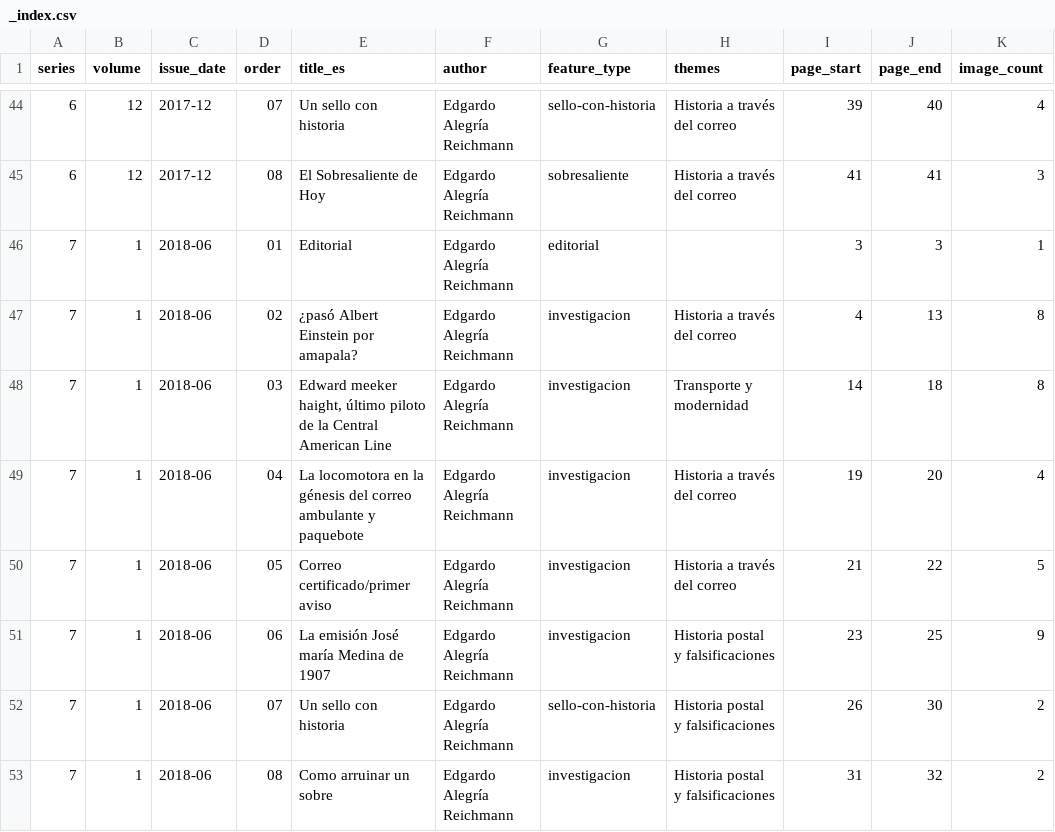
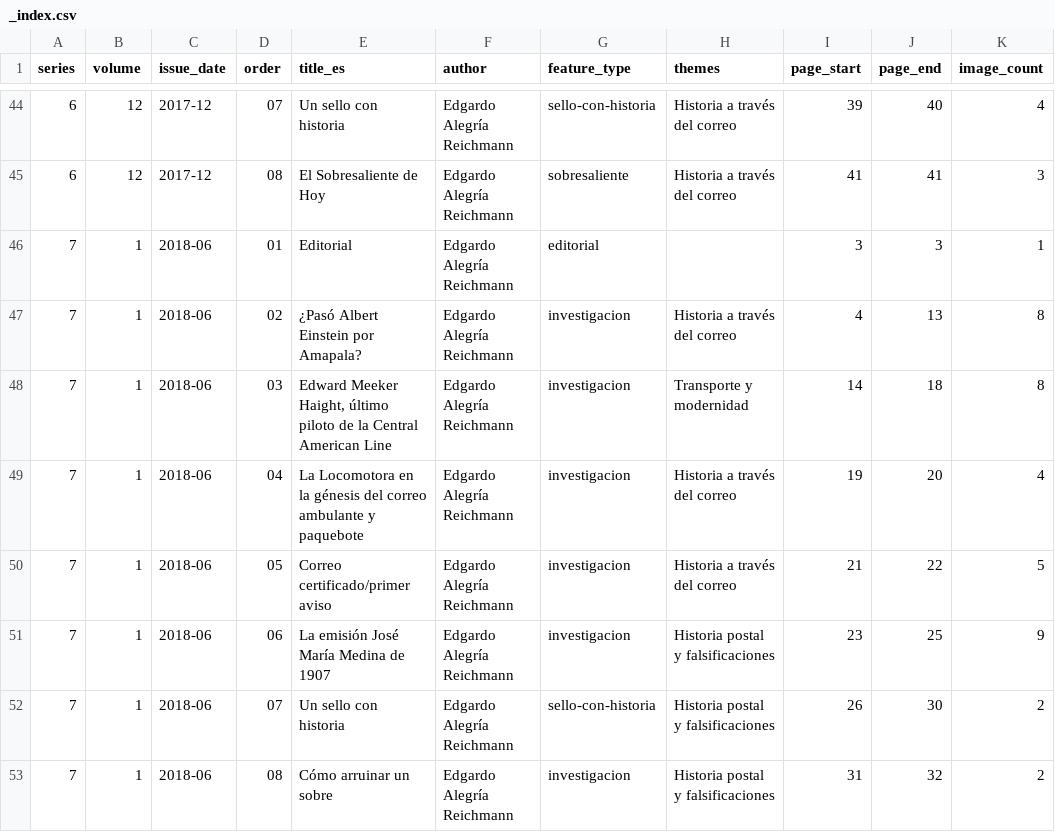
Before and after one commit to andres-alegria/Filigrana, a CSV file: content/_index.csv, drawn as a sheet; only a part is shown, gaps mark what is left out; the diff covers the shown part only; the diff names each change by its address in the sheet, - before the commit and + after, or states it on an @@ line.

Commit message:
Copy-edit all article titles
Applied a consistent pass over the 97 distinct titles across the archive:
34 needed changes. Corrections only — no wording or meaning altered.

- Accents: después, distinción, títulos, interoceánico (was interoceànico),
  histórico (was històrico), Filatélica (was filatèlica), fantasía,
  permítase, Céleo Arias, Cómo arruinar un sobre
- Proper nouns: Edward A. Burke, Edward Meeker Haight, José María Medina,
  Eugenio Von Boeck, Raúl Durón Membreño, Christian B., Tegucigalpa (was
  "tegugigalpa"), China, Scott C20b, Scott 106b, Litografía Nacional,
  República Mayor de Centro América, Provincias Unidas del Centro de
  América, Correo Mayor, La Locomotora, Segunda Guerra Mundial,
  Honduras Filatélica, Ship
- Sentence case on titles that began lowercase: ¿Es antiguo o romano?,
  ¿Tiene alguien un Scott 106b?, ¿El puente Ulúa en una estampilla?
- Emission names inside quotes capitalized: “Centenario de la muerte del
  General Francisco Morazán”, “Cruz Roja Hondureña”, “Morazán”
- Cleaned an extraction artifact: Premio \"chatty award\" de la aps →
  Premio “Chatty Award” de la APS
- Punctuation: "Iriona ¿una agencia...?" → "Iriona, ¿una agencia...?";
  hyphen → en dash in "Honduras – guía de los matasellos" and
  "Binafil 2019 México – Honduras"
- Consistency: the one "Un sello con Historia" now matches the other 17

Both the front-matter title_es and the body H1 were updated in each file,
and content/_index.csv was regenerated from the sources.

```diff
--- a/content/_index.csv
+++ b/content/_index.csv
-E47 (title_es): ¿pasó Albert Einstein por amapala?
+E47 (title_es): ¿Pasó Albert Einstein por Amapala?
-E48 (title_es): Edward meeker haight, último piloto…
+E48 (title_es): Edward Meeker Haight, último piloto…
-E49 (title_es): La locomotora en la…
+E49 (title_es): La Locomotora en la…
-E51 (title_es): La emisión José maría Medina de 1907
+E51 (title_es): La emisión José María Medina de 1907
-E53 (title_es): Como arruinar un sobre
+E53 (title_es): Cómo arruinar un sobre
```
Also changed, not shown: 32 edited cells elsewhere in this file, 34 other files.
